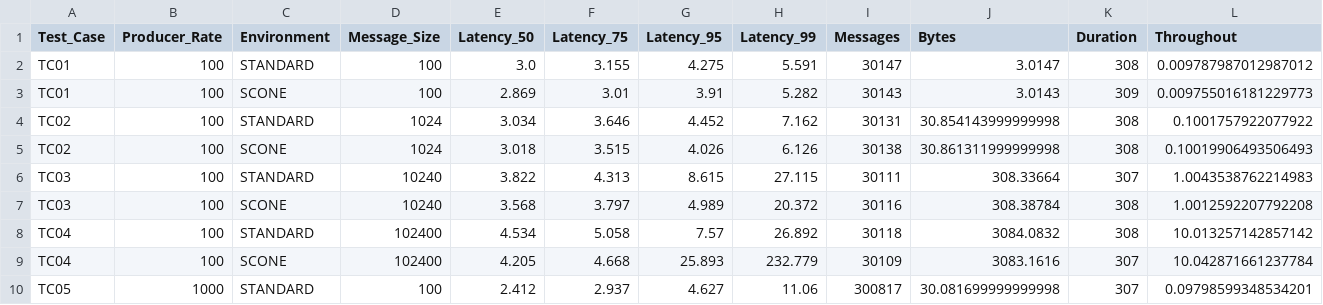
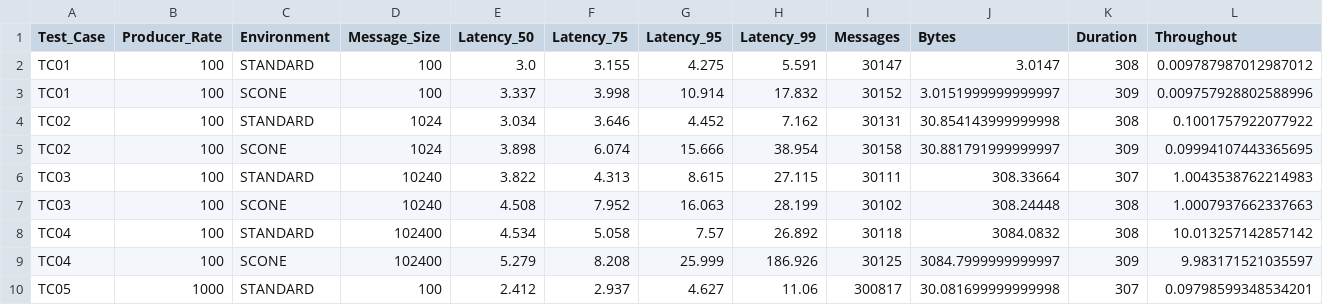
Before and after one commit to cloudskin-eu/scone-pravega, a CSV file: results/result.csv, drawn as a sheet; only a part is shown; the diff covers the shown part only.

Commit message:
Updated results

```diff
--- a/results/result.csv
+++ b/results/result.csv
@@ -2,9 +2,9 @@ Test_Case,Producer_Rate,Environment,Message_Size,Latency_50,Latency_75,Latency_9
 TC01,100,STANDARD,100,3.0,3.155,4.275,5.591,30147,3.0147,308,0.009787987012987012
-TC01,100,SCONE,100,2.869,3.01,3.91,5.282,30143,3.0143,309,0.009755016181229773
+TC01,100,SCONE,100,3.337,3.998,10.914,17.832,30152,3.0151999999999997,309,0.009757928802588996
 TC02,100,STANDARD,1024,3.034,3.646,4.452,7.162,30131,30.854143999999998,308,0.1001757922077922
-TC02,100,SCONE,1024,3.018,3.515,4.026,6.126,30138,30.861311999999998,308,0.10019906493506493
+TC02,100,SCONE,1024,3.898,6.074,15.666,38.954,30158,30.881791999999997,309,0.09994107443365695
 TC03,100,STANDARD,10240,3.822,4.313,8.615,27.115,30111,308.33664,307,1.0043538762214983
-TC03,100,SCONE,10240,3.568,3.797,4.989,20.372,30116,308.38784,308,1.0012592207792208
+TC03,100,SCONE,10240,4.508,7.952,16.063,28.199,30102,308.24448,308,1.0007937662337663
 TC04,100,STANDARD,102400,4.534,5.058,7.57,26.892,30118,3084.0832,308,10.013257142857142
-TC04,100,SCONE,102400,4.205,4.668,25.893,232.779,30109,3083.1616,307,10.042871661237784
+TC04,100,SCONE,102400,5.279,8.208,25.999,186.926,30125,3084.7999999999997,309,9.983171521035597
 TC05,1000,STANDARD,100,2.412,2.937,4.627,11.06,300817,30.081699999999998,307,0.09798599348534201
```
Also changed, not shown: 64 edited cells elsewhere in this file, results/times.csv, 22 other files.
